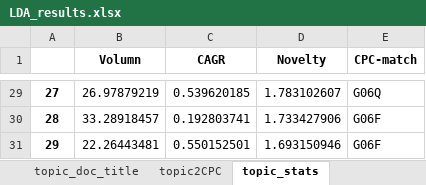
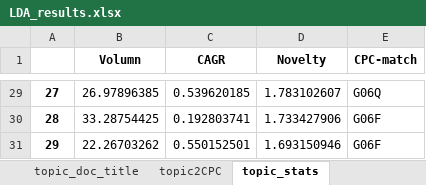
Before and after one commit to SNUtilab/IITP, an Excel workbook: DFT/output/LDA_results.xlsx, sheet topic_stats, drawn as a sheet; only a part is shown, gaps mark what is left out; values as stored, in another font and other column widths than the file's, no borders; the diff covers the shown part only; the diff names each change by its address in the sheet, - before the commit and + after, or states it on an @@ line.

```diff
--- a/DFT/output/LDA_results.xlsx (sheet topic_stats)
+++ b/DFT/output/LDA_results.xlsx (sheet topic_stats)
-B29 (Volumn): 26.97879219
+B29 (Volumn): 26.97896385
-B30 (Volumn): 33.28918457
+B30 (Volumn): 33.28754425
-B31 (Volumn): 22.26443481
+B31 (Volumn): 22.26703262
```
Also changed, not shown: 27 edited cells elsewhere in this sheet, 13 other files.
